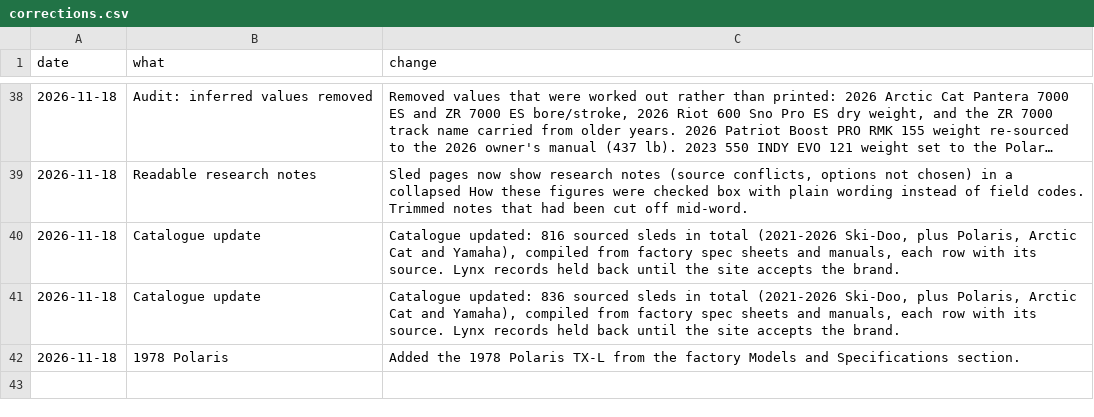
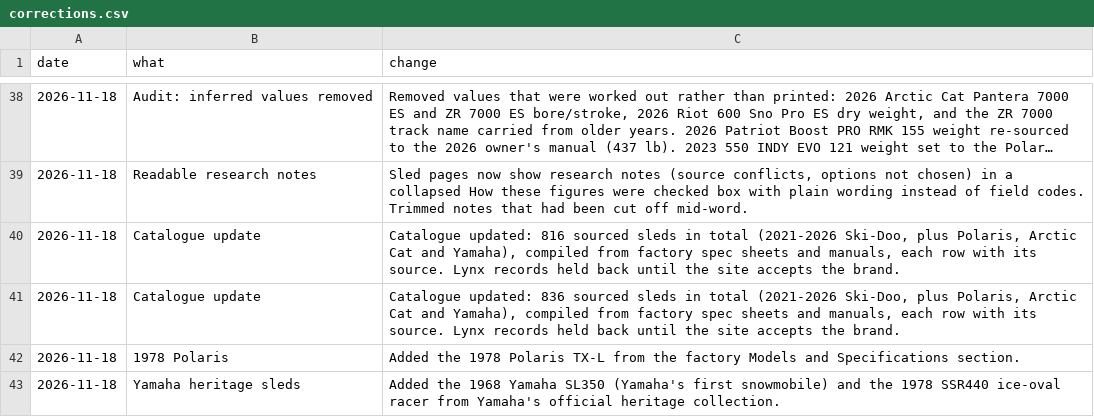
Before and after one commit to JonesT1986/SledSpecs, a CSV file: data/corrections.csv, drawn as a sheet; only a part is shown, gaps mark what is left out; long unchanged cells end in …; the diff names each change by its address in the sheet, - before the commit and + after, or states it on an @@ line.

```diff
--- a/data/corrections.csv
+++ b/data/corrections.csv
+row 43: 2026-11-18 | Yamaha heritage sleds | Added the 1968 Yamaha SL350 (Yamaha's first snowmobile) and the 1978 SSR440 ice-oval racer from Yamaha's official heritage collection.
```
Also changed, not shown: data/sleds.csv.
